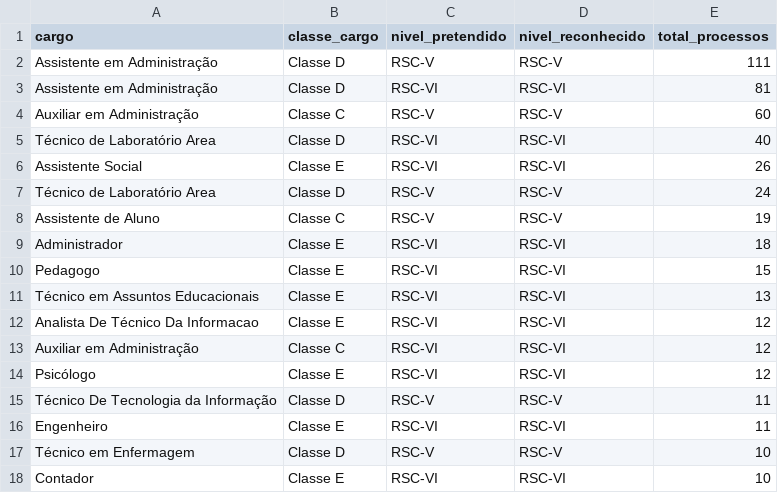
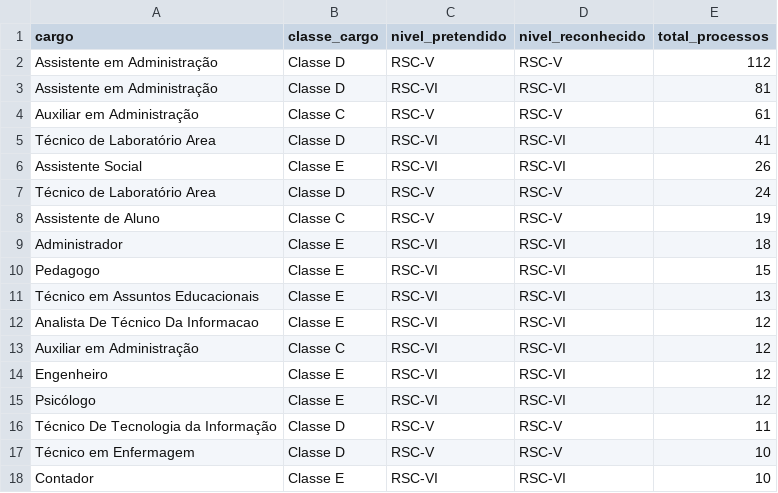
Before and after one commit to kelsoncm/memoriais-avaliados, a CSV file: docs/data/agg_cargo_nivel.csv, drawn as a sheet; only a part is shown.

```diff
--- a/docs/data/agg_cargo_nivel.csv
+++ b/docs/data/agg_cargo_nivel.csv
@@ -1,6 +1,6 @@
 cargo,classe_cargo,nivel_pretendido,nivel_reconhecido,total_processos
-Assistente em Administração,Classe D,RSC-V,RSC-V,111
+Assistente em Administração,Classe D,RSC-V,RSC-V,112
 Assistente em Administração,Classe D,RSC-VI,RSC-VI,81
-Auxiliar em Administração,Classe C,RSC-V,RSC-V,60
-Técnico de Laboratório Area,Classe D,RSC-VI,RSC-VI,40
+Auxiliar em Administração,Classe C,RSC-V,RSC-V,61
+Técnico de Laboratório Area,Classe D,RSC-VI,RSC-VI,41
 Assistente Social,Classe E,RSC-VI,RSC-VI,26
@@ -13,5 +13,5 @@ Analista De Técnico Da Informacao,Classe E,RSC-VI,RSC-VI,12
 Auxiliar em Administração,Classe C,RSC-VI,RSC-VI,12
+Engenheiro,Classe E,RSC-VI,RSC-VI,12
 Psicólogo,Classe E,RSC-VI,RSC-VI,12
 Técnico De Tecnologia da Informação,Classe D,RSC-V,RSC-V,11
-Engenheiro,Classe E,RSC-VI,RSC-VI,11
 Técnico em Enfermagem,Classe D,RSC-V,RSC-V,10
```
Also changed, not shown: docs/data/agg_campus_mes.csv, docs/data/fato_anonimo.csv, 2 other files.
